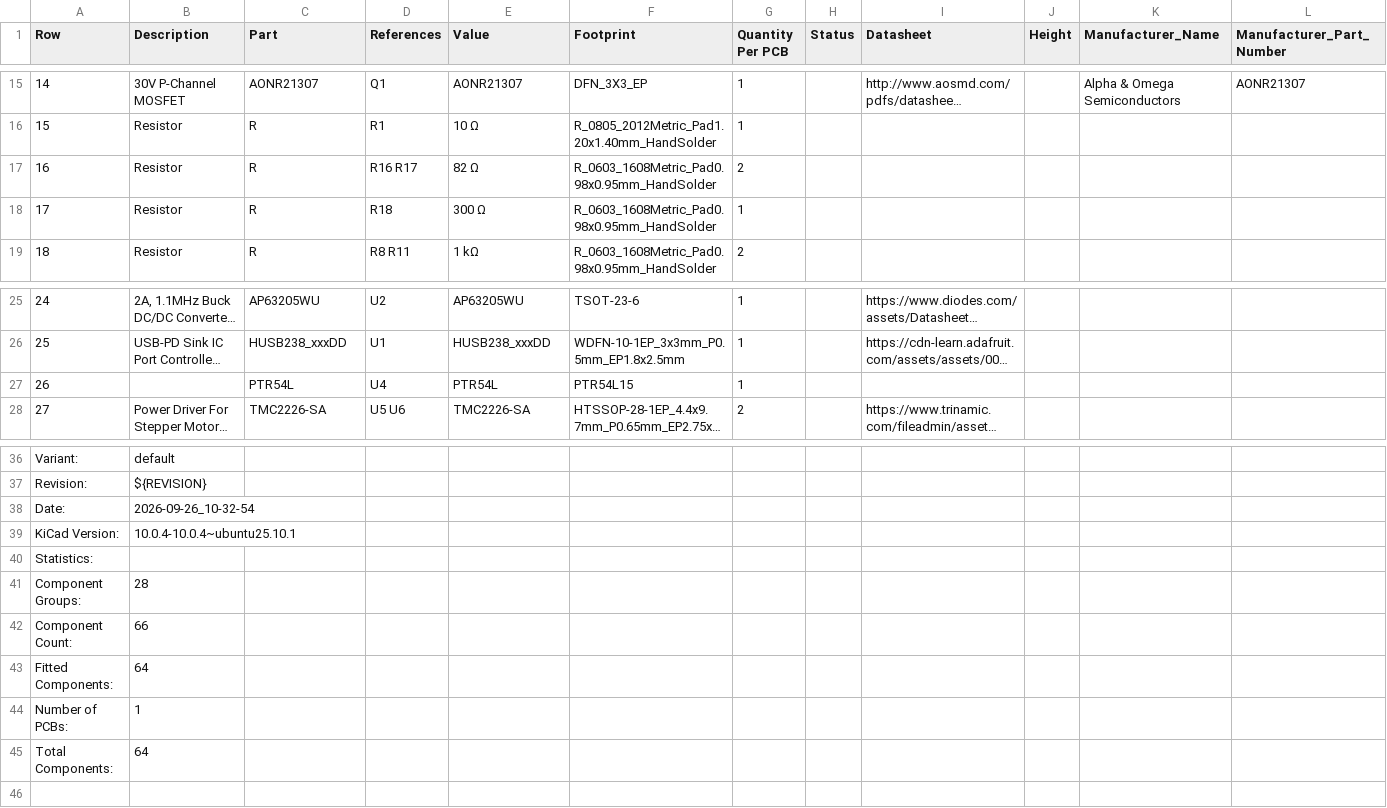
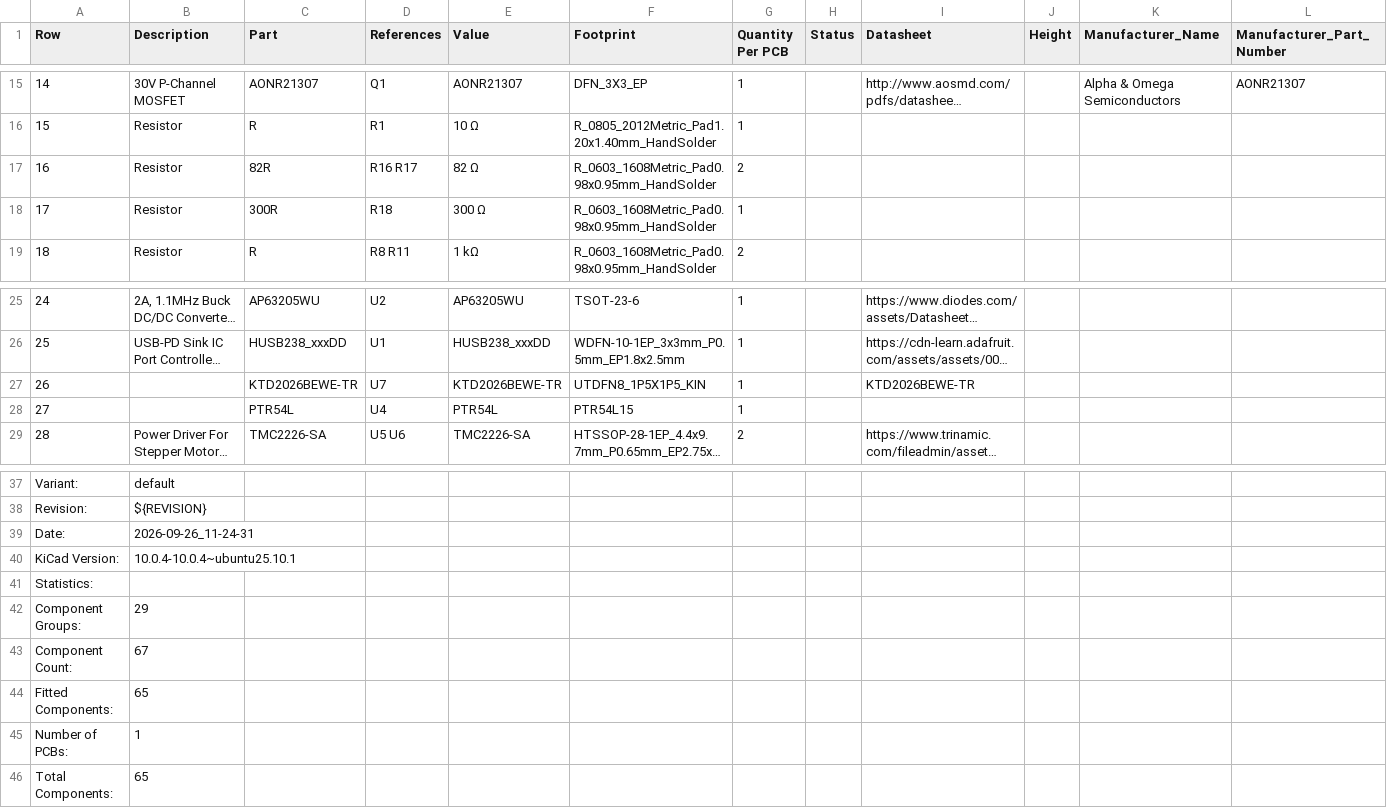
Before and after one commit to ordu1453/Perde, a CSV file: latest/Fabrication/Assembly/main-board-bom.csv, drawn as a sheet; only a part is shown, gaps mark what is left out; long unchanged cells end in …; addresses are those after the commit; rows hold the shown columns only; the diff names each change by its address in the sheet, - before the commit and + after, or states it on an @@ line.

```diff
--- a/latest/Fabrication/Assembly/main-board-bom.csv
+++ b/latest/Fabrication/Assembly/main-board-bom.csv
-C17 (Part): R
+C17 (Part): 82R
-C18 (Part): R
+C18 (Part): 300R
+row 27: 26 |  | KTD2026BEWE-TR | U7 | KTD2026BEWE-TR | UTDFN8_1P5X1P5_KIN | 1 |  | KTD2026BEWE-TR
@@ column A (Row) renumbered between rows 28 and 29 @@
-B39 (Description): 2026-09-26_10-32-54
+B39 (Description): 2026-09-26_11-24-31
-B42 (Description): 28
+B42 (Description): 29
-B43 (Description): 66
+B43 (Description): 67
-B44 (Description): 64
+B44 (Description): 65
-B46 (Description): 64
+B46 (Description): 65
```
Also changed, not shown: latest/Fabrication/Assembly/main-board-top_pos.csv, latest/JLCPCB/main-board_cpl_jlc.csv, 21 other files.
